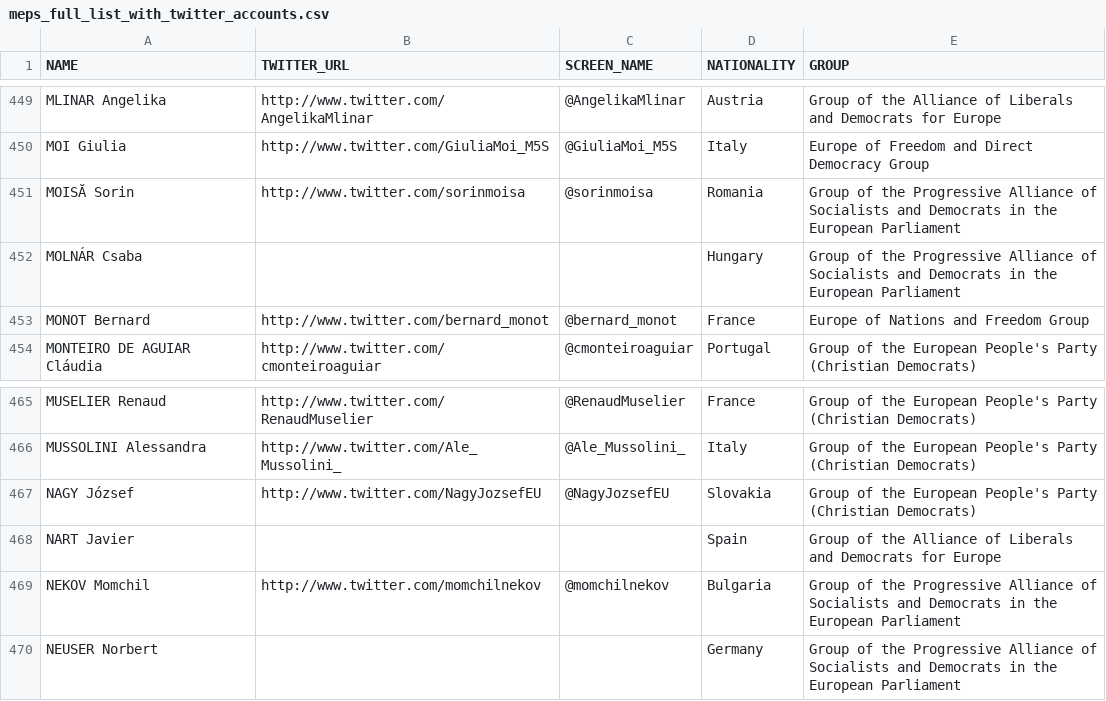
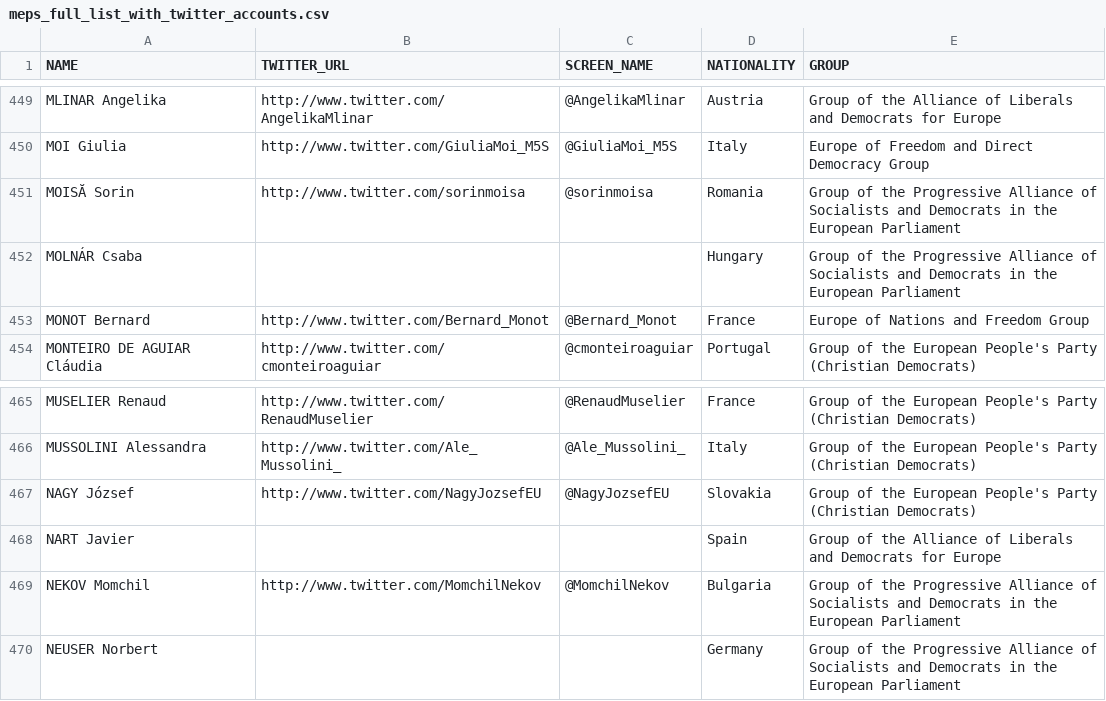
Before and after one commit to eliflab/European-Parliament-Open-Data, a CSV file: meps_full_list_with_twitter_accounts.csv, drawn as a sheet; only a part is shown, gaps mark what is left out.

Commit message:
Fix capital letters in screen_name

```diff
--- a/meps_full_list_with_twitter_accounts.csv
+++ b/meps_full_list_with_twitter_accounts.csv
@@ -452,3 +452,3 @@ MOISĂ Sorin,http://www.twitter.com/sorinmoisa,@sorinmoisa,Romania,Group of the
 MOLNÁR Csaba,,,Hungary,Group of the Progressive Alliance of Socialists and Democrats in the European Parliament
-MONOT Bernard,http://www.twitter.com/bernard_monot,@bernard_monot,France,Europe of Nations and Freedom Group
+MONOT Bernard,http://www.twitter.com/Bernard_Monot,@Bernard_Monot,France,Europe of Nations and Freedom Group
 MONTEIRO DE AGUIAR Cláudia,http://www.twitter.com/cmonteiroaguiar,@cmonteiroaguiar,Portugal,Group of the European People's Party (Christian Democrats)
@@ -468,3 +468,3 @@ NAGY József,http://www.twitter.com/NagyJozsefEU,@NagyJozsefEU,Slovakia,Group of
 NART Javier,,,Spain,Group of the Alliance of Liberals and Democrats for Europe
-NEKOV Momchil,http://www.twitter.com/momchilnekov,@momchilnekov,Bulgaria,Group of the Progressive Alliance of Socialists and Democrats in the European Parliament
+NEKOV Momchil,http://www.twitter.com/MomchilNekov,@MomchilNekov,Bulgaria,Group of the Progressive Alliance of Socialists and Democrats in the European Parliament
 NEUSER Norbert,,,Germany,Group of the Progressive Alliance of Socialists and Democrats in the European Parliament
```
